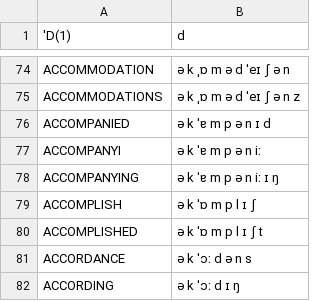
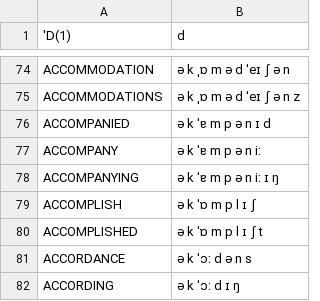
Before and after one commit to JoseLlarena/Britfone, a CSV file: britfone.main.1.0.0.csv, drawn as a sheet; only a part is shown, gaps mark what is left out.

Commit message:
fix: accompany

```diff
--- a/britfone.main.1.0.0.csv
+++ b/britfone.main.1.0.0.csv
@@ -76,3 +76,3 @@ ACCOMMODATIONS, ə k ˌɒ m ə d ˈeɪ ʃ ə n z
 ACCOMPANIED, ə k ˈɐ m p ə n ɪ d
-ACCOMPANYI, ə k ˈɐ m p ə n iː
+ACCOMPANY, ə k ˈɐ m p ə n iː
 ACCOMPANYING, ə k ˈɐ m p ə n iː ɪ ŋ
```
